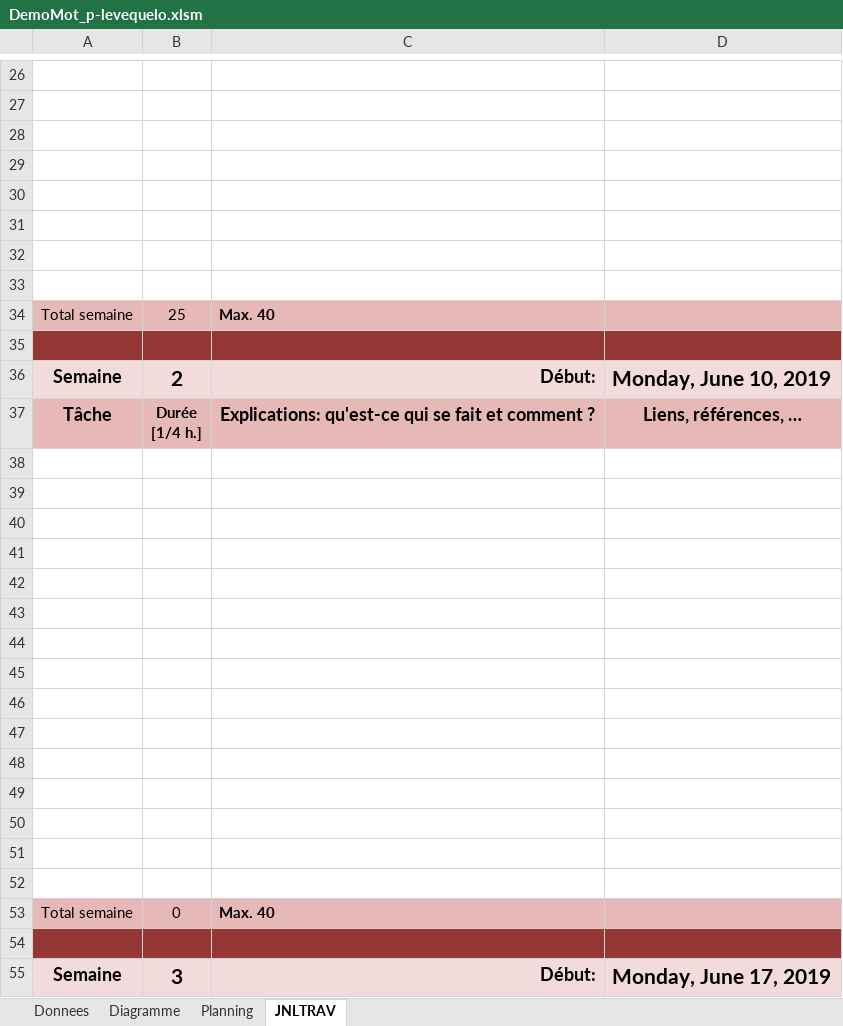
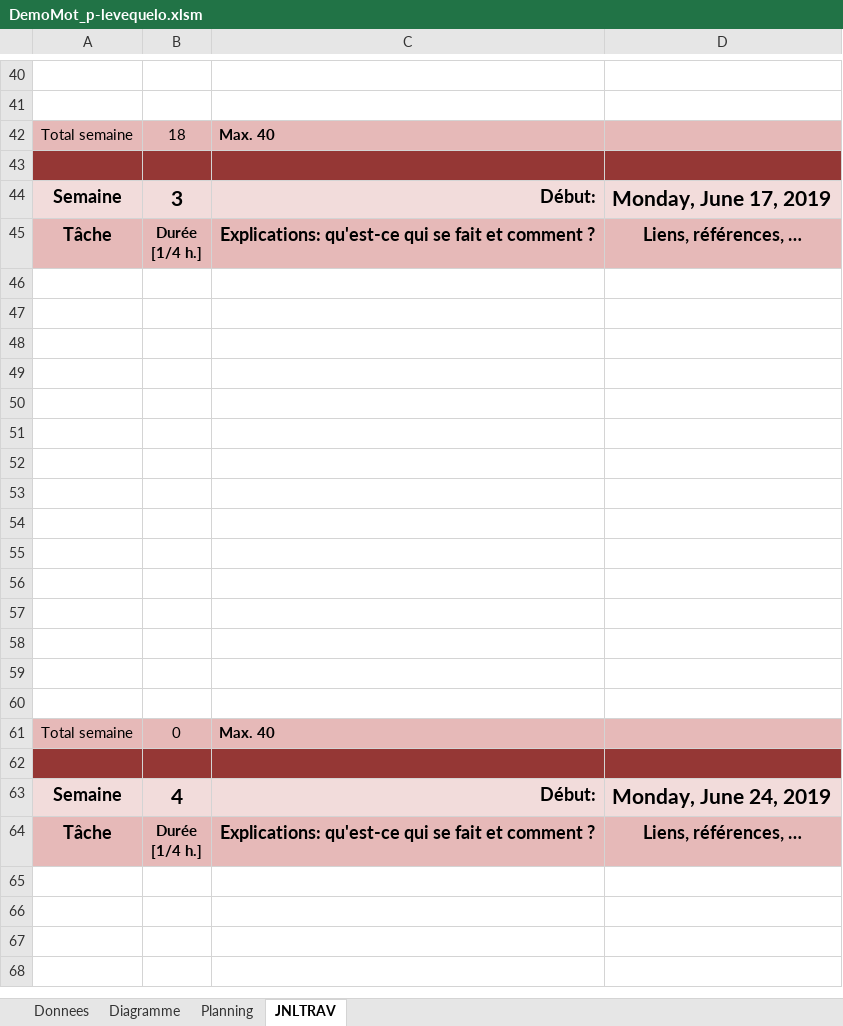
Before and after one commit to El-Chapo0133/DemoMot_2019, an Excel workbook: documentation/planification/DemoMot_p-levequelo.xlsm, sheet JNLTRAV, drawn as a sheet; only a part is shown, gaps mark what is left out; the shorter side is filled out with more unchanged rows; values as stored, in another font and other column widths than the file's, no borders; charts and pictures not drawn; removed rows and columns are numbered as before the commit, all else as after; ↵ is a line break in a cell; the diff covers the shown part only; the diff names each change by its address in the sheet, - before the commit and + after, or states it on an @@ line.

Commit message:
JNLTRAV

```diff
--- a/documentation/planification/DemoMot_p-levequelo.xlsm (sheet JNLTRAV)
+++ b/documentation/planification/DemoMot_p-levequelo.xlsm (sheet JNLTRAV)
-row 28: (empty)
-row 29: (empty)
-row 30: (empty)
-row 31: (empty)
-row 32: (empty)
-row 33: (empty)
-B42: 25
+B42: 18
-row 35: (empty)
-row 36: Semaine | 2 | Début: | Monday, June 10, 2019
-row 37: Tâche | Durée ↵ [1/4 h.] | Explications: qu'est-ce qui se fait et comment ? | Liens, références, …
-row 38: (empty)
-row 39: (empty)
-row 40: (empty)
-row 41: (empty)
-row 42: (empty)
-row 43: (empty)
-row 44: (empty)
-row 45: (empty)
-row 46: (empty)
-row 47: (empty)
-row 48: (empty)
-row 49: (empty)
-row 50: (empty)
-row 51: (empty)
-row 52: (empty)
-row 53: Total semaine | 0 | Max. 40
```
Also changed, not shown: 15 added rows, 1 removed row, 9 edited cells and cell formats elsewhere in this sheet, sheet Diagramme, charts or pictures.
